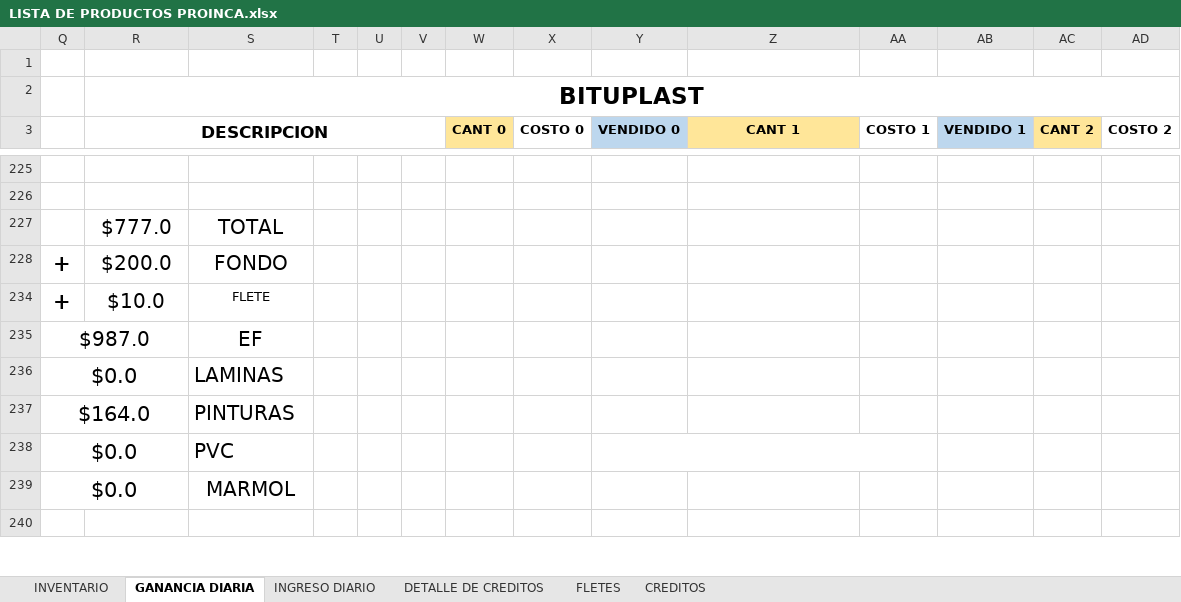
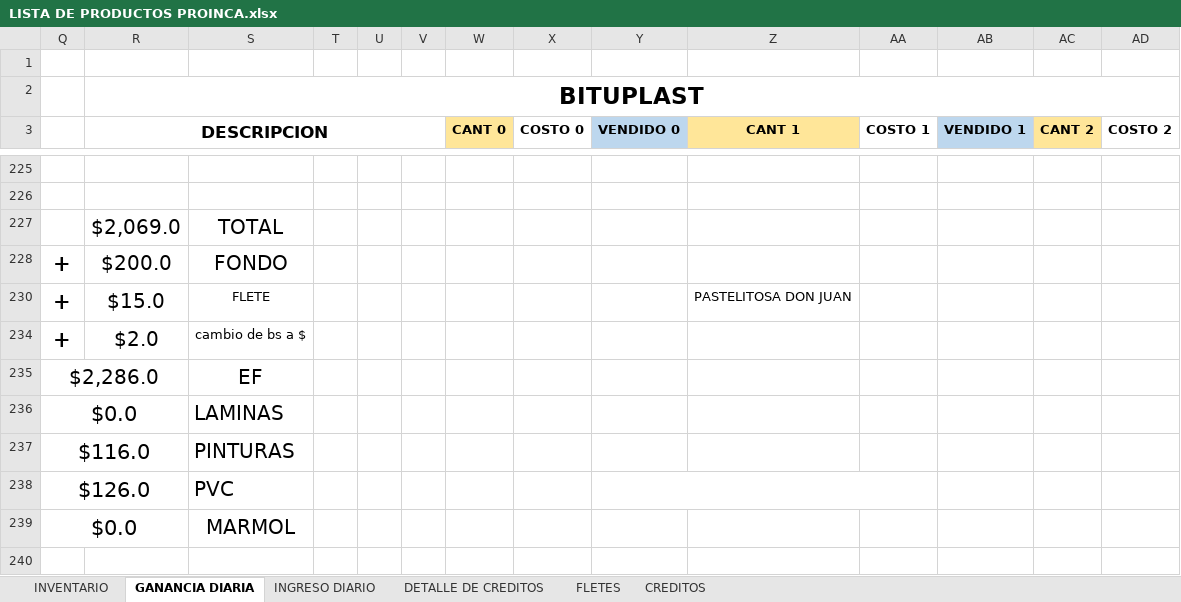
Before and after one commit to JPuente25/Proinca, an Excel workbook: LISTA DE PRODUCTOS PROINCA.xlsx, sheet GANANCIA DIARIA, drawn as a sheet; only a part is shown, gaps mark what is left out; values as stored, in another font and other column widths than the file's, no borders; removed rows and columns are numbered as before the commit, all else as after; rows hold the shown columns only; the diff names each change by its address in the sheet, - before the commit and + after, or states it on an @@ line.

```diff
--- a/LISTA DE PRODUCTOS PROINCA.xlsx (sheet GANANCIA DIARIA)
+++ b/LISTA DE PRODUCTOS PROINCA.xlsx (sheet GANANCIA DIARIA)
-R227 (DESCRIPCION): $777.0
+R227 (DESCRIPCION): $2,069.0
-R230 (DESCRIPCION): $10.0
+R230 (DESCRIPCION): $15.0
-Z230 (CANT 1): (empty)
+Z230 (CANT 1): PASTELITOSA DON JUAN
-row 235: $987.0 |  | EF
+row 234: + | $2.0 | cambio de bs a $
+row 235: $2,286.0 |  | EF
-Q237: $164.0
+Q237: $116.0
-Q238: $0.0
+Q238: $126.0
```
Also changed, not shown: sheet CREDITOS, sheet DETALLE DE CREDITOS, sheet INGRESO DIARIO, sheet FLETES, hidden cells.
